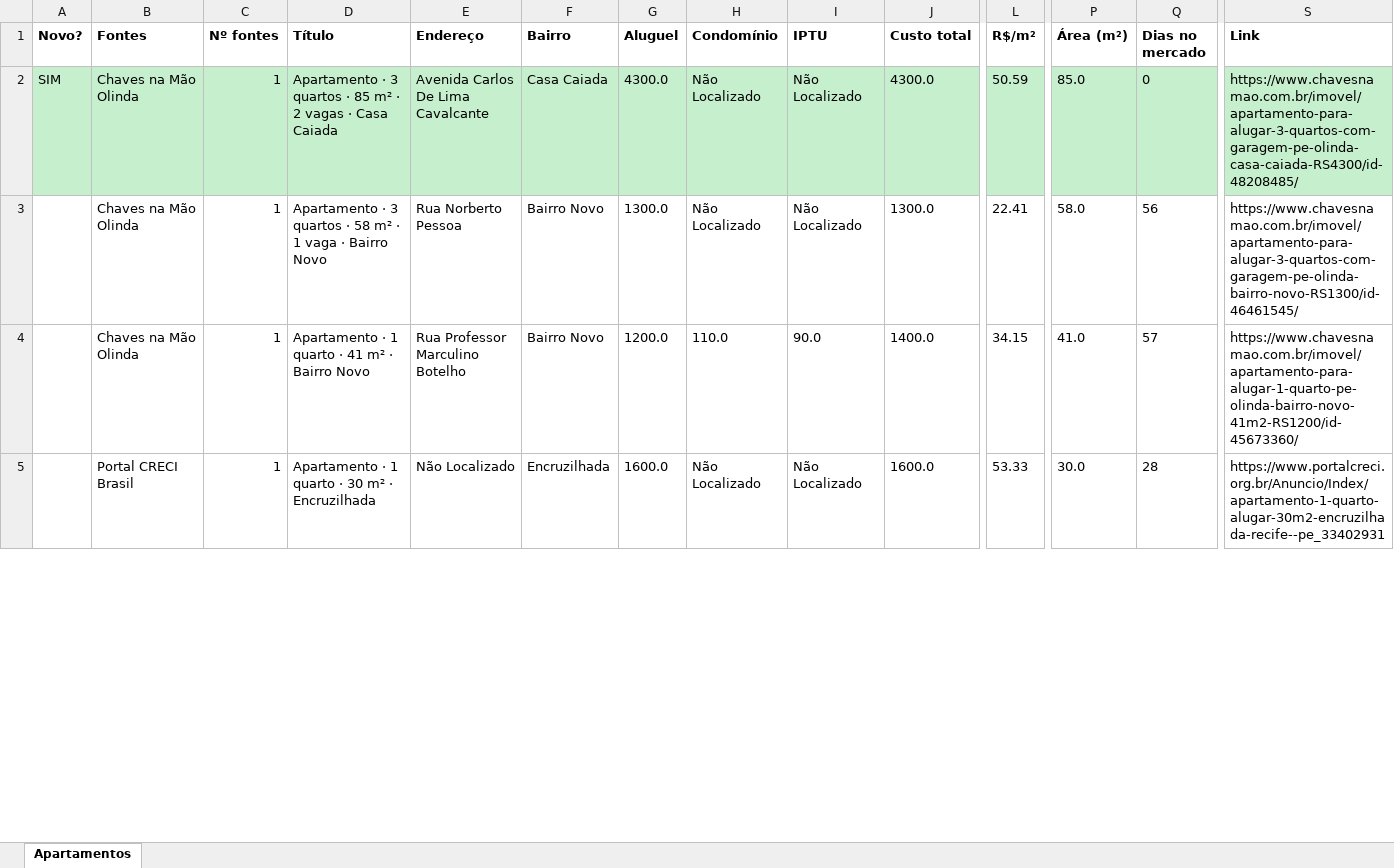
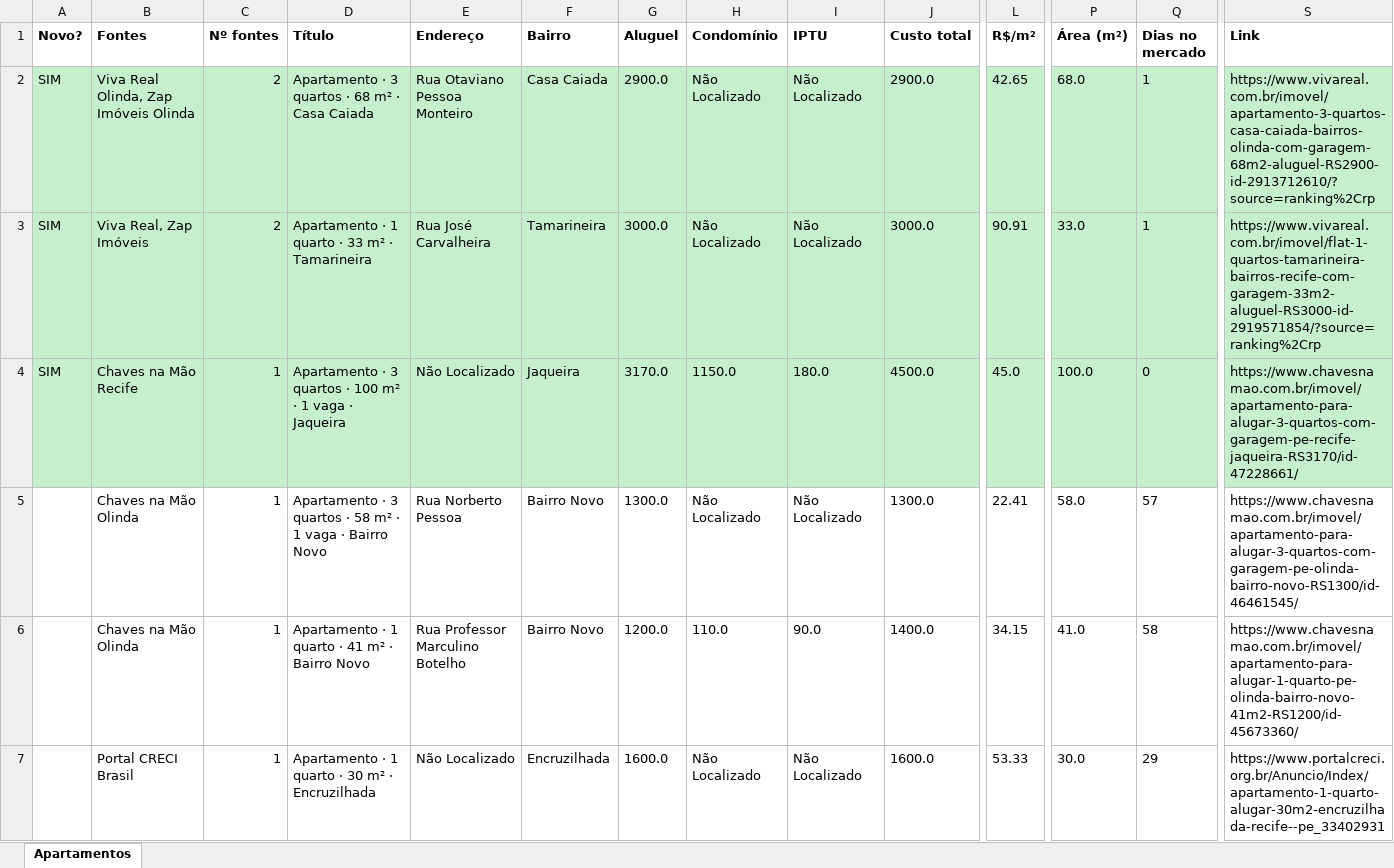
Before and after one commit to jlfig13/busca-imovel, an Excel workbook: saida/apartamentos.xlsx, sheet Apartamentos, drawn as a sheet; only a part is shown, gaps mark what is left out; values as stored, in another font and other column widths than the file's, no borders; addresses are those after the commit; rows hold the shown columns only; the diff covers the shown part only; the diff names each change by its address in the sheet, - before the commit and + after, or states it on an @@ line.

```diff
--- a/saida/apartamentos.xlsx (sheet Apartamentos)
+++ b/saida/apartamentos.xlsx (sheet Apartamentos)
-B2 (Fontes): Chaves na Mão Olinda
+B2 (Fontes): Viva Real Olinda, Zap Imóveis Olinda
-C2 (Nº fontes): 1
+C2 (Nº fontes): 2
-D2 (Título): …quartos · 85 m² · 2 vagas · Casa…
+D2 (Título): …quartos · 68 m² · Casa…
-E2 (Endereço): Avenida Carlos De Lima Cavalcante
+E2 (Endereço): Rua Otaviano Pessoa Monteiro
-G2 (Aluguel): 4300.0
+G2 (Aluguel): 2900.0
-J2 (Custo total): 4300.0
+J2 (Custo total): 2900.0
-L2 (R$/m²): 50.59
+L2 (R$/m²): 42.65
-P2 (Área (m²)): 85.0
+P2 (Área (m²)): 68.0
-Q2 (Dias no mercado): 0
+Q2 (Dias no mercado): 1
-S2 (Link): https://www.chavesnamao.com.br/imovel/apartamento-para-alugar-3-quartos-com-garagem-pe-olinda-casa-caiada-RS4300/id-48208485/
+S2 (Link): https://www.vivareal.com.br/imovel/apartamento-3-quartos-casa-caiada-bairros-olinda-com-garagem-68m2-aluguel-RS2900-id-2913712610/?source=ranking%2Crp
+row 3: SIM | Viva Real, Zap Imóveis | 2 | Apartamento · 1 quarto · 33 m² · Tamarineira | Rua José Carvalheira | Tamarineira | 3000.0 | Não Localizado | Não Localizado | 3000.0 | 90.91 | 33.0 | 1 | https://www.vivareal.com.br/imovel/flat-1-quartos-tamarineira-bairros-recife-com-garagem-33m2-aluguel-RS3000-id-2919571854/?source=ranking%2Crp
+row 4: SIM | Chaves na Mão Recife | 1 | Apartamento · 3 quartos · 100 m² · 1 vaga · Jaqueira | Não Localizado | Jaqueira | 3170.0 | 1150.0 | 180.0 | 4500.0 | 45.0 | 100.0 | 0 | https://www.chavesnamao.com.br/imovel/apartamento-para-alugar-3-quartos-com-garagem-pe-recife-jaqueira-RS3170/id-47228661/
-Q5 (Dias no mercado): 56
+Q5 (Dias no mercado): 57
-Q6 (Dias no mercado): 57
+Q6 (Dias no mercado): 58
-Q7 (Dias no mercado): 28
+Q7 (Dias no mercado): 29
```
Also changed, not shown: 9 added rows, 4 removed rows and 60 edited cells elsewhere in this sheet, 1 other file.
